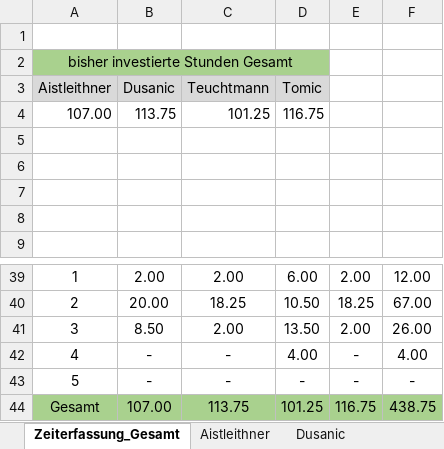
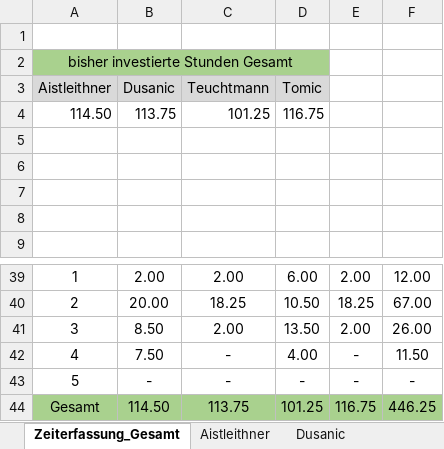
Before and after one commit to aistleithnera/258321_DKE_PR, an Excel workbook: Zeiterfassung/Zeiterfassung_Gesamt.xlsx, sheet Zeiterfassung_Gesamt, drawn as a sheet; only a part is shown, gaps mark what is left out; values as stored, in another font and other column widths than the file's, no borders; charts and pictures not drawn; the diff names each change by its address in the sheet, - before the commit and + after, or states it on an @@ line.

Commit message:
Update Zeiterfassung_Gesamt.xlsx

```diff
--- a/Zeiterfassung/Zeiterfassung_Gesamt.xlsx (sheet Zeiterfassung_Gesamt)
+++ b/Zeiterfassung/Zeiterfassung_Gesamt.xlsx (sheet Zeiterfassung_Gesamt)
-A4 (Aistleithner): 107.00
+A4 (Aistleithner): 114.50
-B42 (Dusanic): -
+B42 (Dusanic): 7.50
-F42: 4.00
+F42: 11.50
-B44 (Dusanic): 107.00
+B44 (Dusanic): 114.50
-F44: 438.75
+F44: 446.25
```
Also changed, not shown: sheet Aistleithner, charts or pictures.
